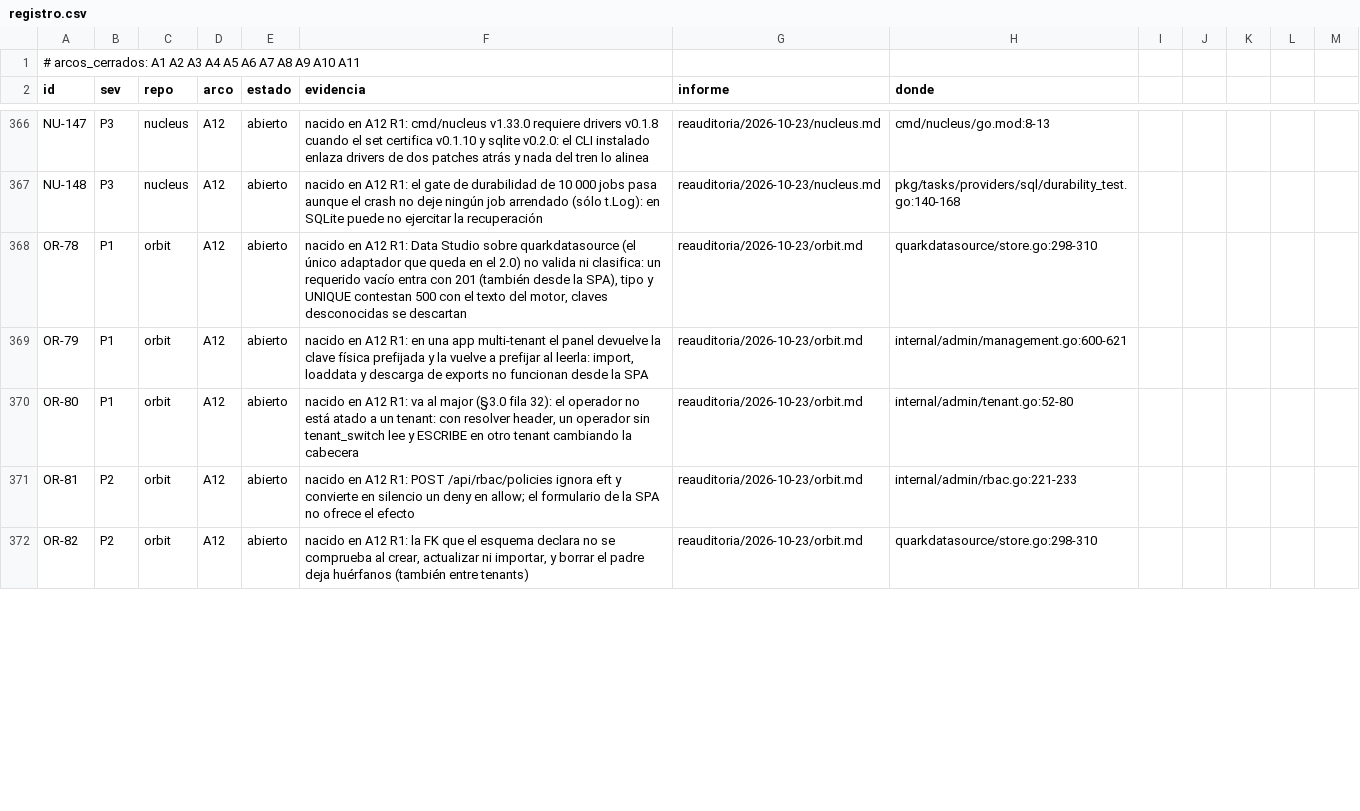
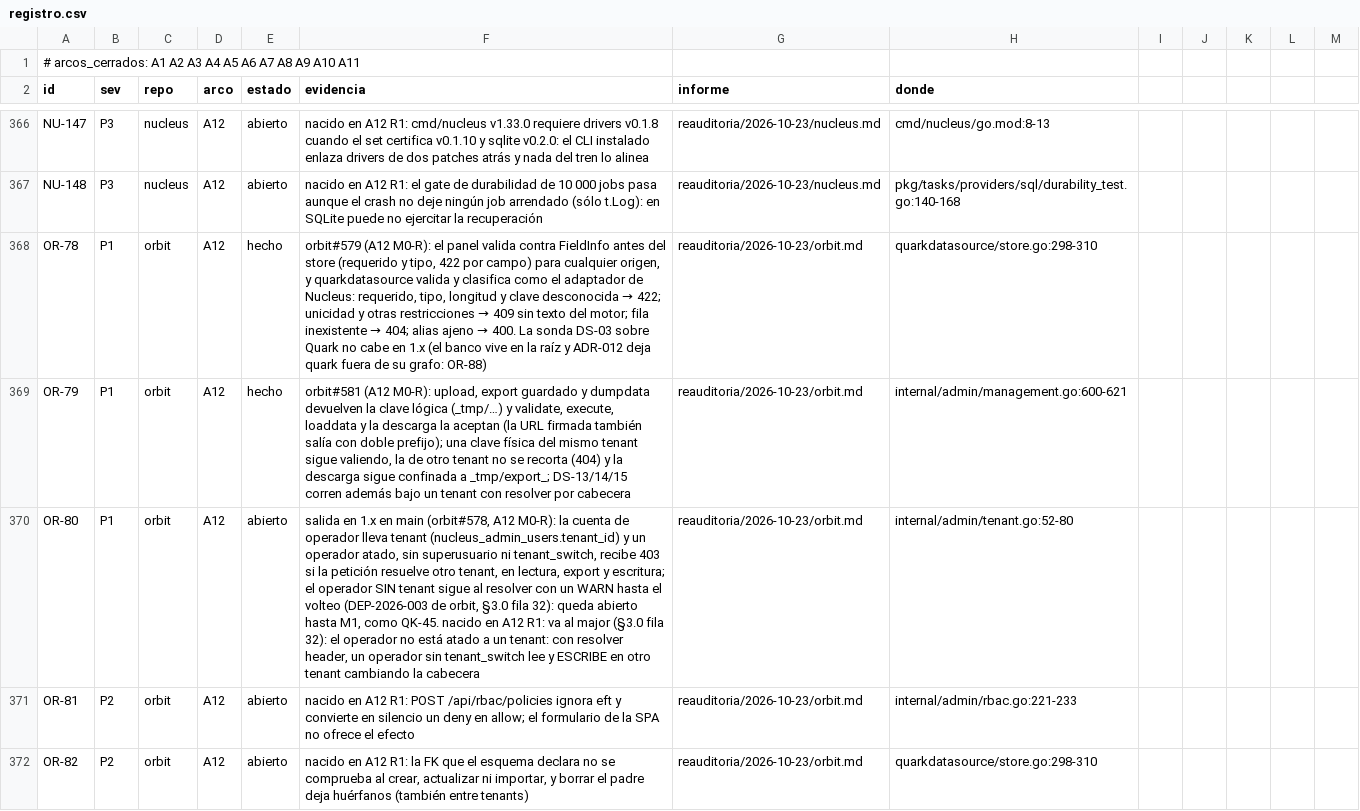
Before and after one commit to jcsvwinston/quantum, a CSV file: docs/auditoria/madurez-2026-09-03/registro.csv, drawn as a sheet; only a part is shown, gaps mark what is left out; the diff covers the shown part only; the diff names each change by its address in the sheet, - before the commit and + after, or states it on an @@ line.

```diff
--- a/docs/auditoria/madurez-2026-09-03/registro.csv
+++ b/docs/auditoria/madurez-2026-09-03/registro.csv
-E368:E369 (estado): abierto
+E368:E369 (estado): hecho
@@ F368 (evidencia): nacido en A12 R1: Data Studio sobre quarkdatasource (el único adaptador que queda en el 2.0) no valida ni clasifica: un requerido vacío entra con 201 (también desde la SPA), tipo y UNIQUE contestan 500 con el texto del motor, claves desconocidas se descartan → orbit#579 (A12 M0-R): el panel valida contra FieldInfo antes del store (requerido y tipo, 422 por campo) para cualquier origen, y quarkdatasource valida y clasifica como el adaptador de Nucleus: requerido, tipo, longitud y clave desconocida → 422; unicidad y otras restricciones → 409 sin texto del motor; fila inexistente → 404; alias ajeno → 400. La sonda DS-03 sobre Quark no cabe en 1.x (el banco vive en la raíz y ADR-012 deja quark fuera de su grafo: OR-88) @@
-F369 (evidencia): nacido en A12 R1: en una app multi-tenant el panel devuelve la clave física prefijada y la vuelve a prefijar al leerla: import, loaddata y descarga de exports no funcionan desde la SPA
+F369 (evidencia): orbit#581 (A12 M0-R): upload, export guardado y dumpdata devuelven la clave lógica (_tmp/…) y validate, execute, loaddata y la descarga la aceptan (la URL firmada también salía con doble prefijo); una clave física del mismo tenant sigue valiendo, la de otro tenant no se recorta (404) y la descarga sigue confinada a _tmp/export_; DS-13/14/15 corren además bajo un tenant con resolver por cabecera
-F370 (evidencia): nacido en…
+F370 (evidencia): salida en 1.x en main (orbit#578, A12 M0-R): la cuenta de operador lleva tenant (nucleus_admin_users.tenant_id) y un operador atado, sin superusuario ni tenant_switch, recibe 403 si la petición resuelve otro tenant, en lectura, export y escritura; el operador SIN tenant sigue al resolver con un WARN hasta el volteo (DEP-2026-003 de orbit, §3.0 fila 32): queda abierto hasta M1, como QK-45. nacido en…
```
Also changed, not shown: 9 added rows and 10 edited cells elsewhere in this file, 8 other files.
